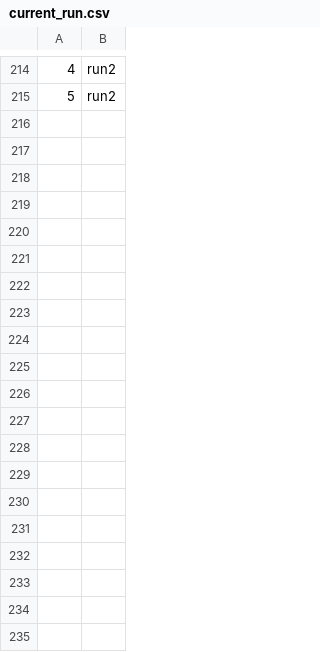
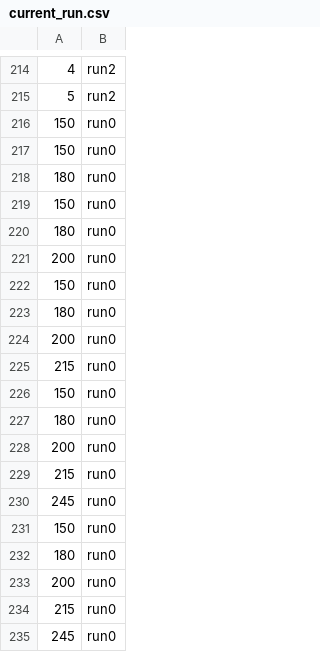
Before and after one commit to Ian-Boraks/APCSP_PT_SplitT, a CSV file: current_run.csv, drawn as a sheet; only a part is shown, gaps mark what is left out; the diff covers the shown part only.

```diff
--- a/current_run.csv
+++ b/current_run.csv
@@ -215 +215,21 @@
 5, run2
+150, run0
+150, run0
+180, run0
+150, run0
+180, run0
+200, run0
+150, run0
+180, run0
+200, run0
+215, run0
+150, run0
+180, run0
+200, run0
+215, run0
+245, run0
+150, run0
+180, run0
+200, run0
+215, run0
+245, run0
```
Also changed, not shown: 58 added rows elsewhere in this file, 1 other file.
